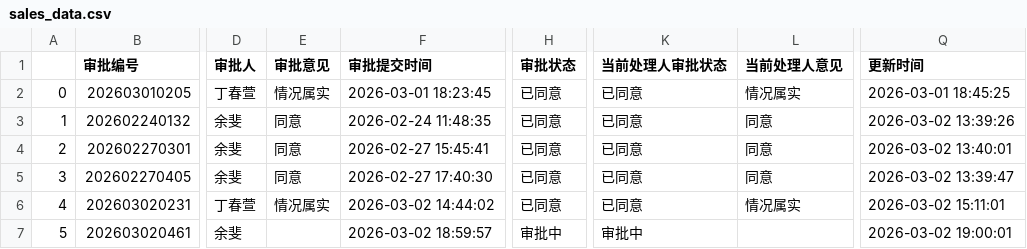
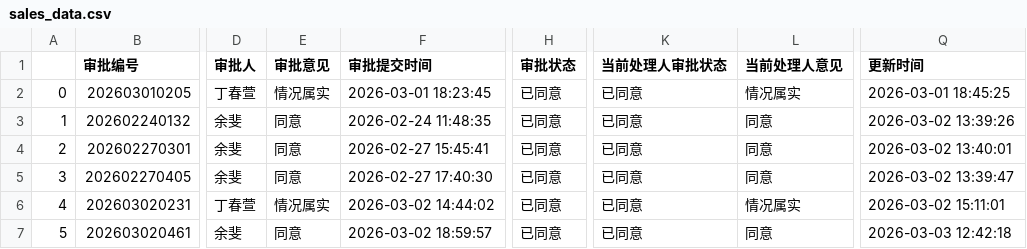
Before and after one commit to liuy615/powerbi_data, a CSV file: syys_data_processor/sales_data.csv, drawn as a sheet; only a part is shown, gaps mark what is left out; the diff names each change by its address in the sheet, - before the commit and + after, or states it on an @@ line.

```diff
--- a/syys_data_processor/sales_data.csv
+++ b/syys_data_processor/sales_data.csv
-E7 (审批意见): (empty)
+E7 (审批意见): 同意
-H7 (审批状态): 审批中
+H7 (审批状态): 已同意
-K7 (当前处理人审批状态): 审批中
+K7 (当前处理人审批状态): 已同意
-L7 (当前处理人意见): (empty)
+L7 (当前处理人意见): 同意
-Q7 (更新时间): 2026-03-02 19:00:01
+Q7 (更新时间): 2026-03-03 12:42:18
```
Also changed, not shown: 1 other file.
